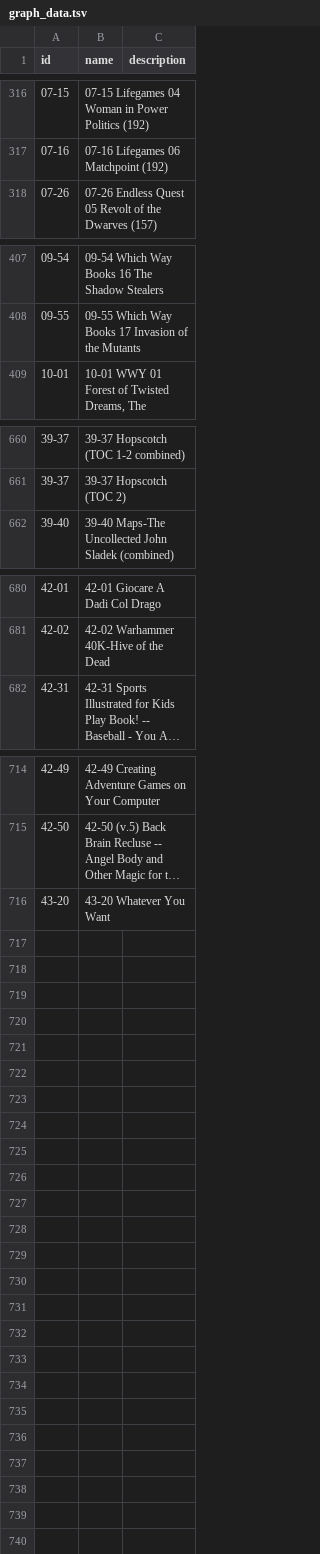
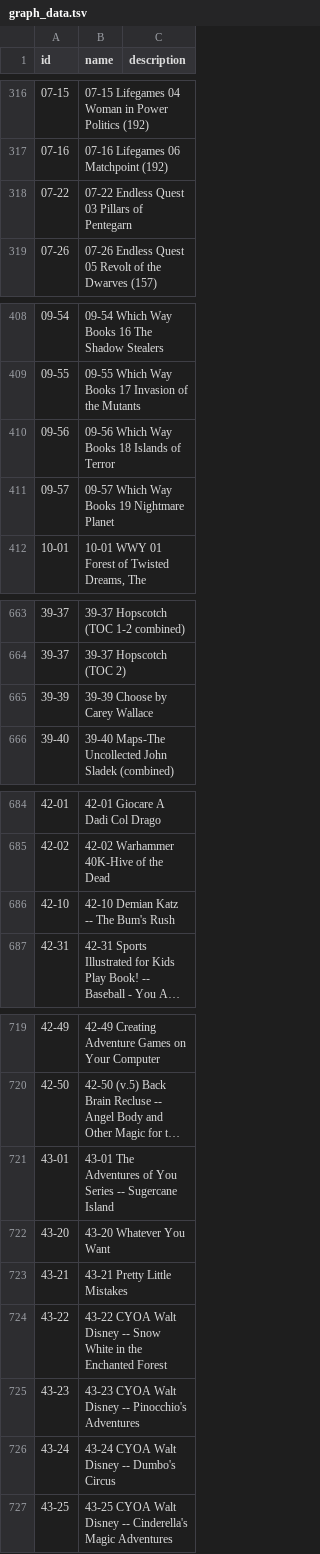
Before and after one commit to jeremydouglass/transverse-gallery, a TSV file: _data/graph_data.tsv, drawn as a sheet; only a part is shown, gaps mark what is left out; long unchanged cells end in …; the diff covers the shown part only; the diff names each change by its address in the sheet, - before the commit and + after, or states it on an @@ line.

Commit message:
Data: update graph_data, image_list

```diff
--- a/_data/graph_data.tsv
+++ b/_data/graph_data.tsv
+row 318: 07-22 | 07-22 Endless Quest 03 Pillars of Pentegarn
+row 410: 09-56 | 09-56 Which Way Books 18 Islands of Terror
+row 411: 09-57 | 09-57 Which Way Books 19 Nightmare Planet
+row 665: 39-39 | 39-39 Choose by Carey Wallace
+row 686: 42-10 | 42-10 Demian Katz -- The Bum's Rush
+row 721: 43-01 | 43-01 The Adventures of You Series -- Sugercane Island
+row 723: 43-21 | 43-21 Pretty Little Mistakes
+row 724: 43-22 | 43-22 CYOA Walt Disney -- Snow White in the Enchanted Forest
+row 725: 43-23 | 43-23 CYOA Walt Disney -- Pinocchio's Adventures
+row 726: 43-24 | 43-24 CYOA Walt Disney -- Dumbo's Circus
+row 727: 43-25 | 43-25 CYOA Walt Disney -- Cinderella's Magic Adventures
```
Also changed, not shown: 1 edited cell elsewhere in this file, _data/image_list.tsv.
